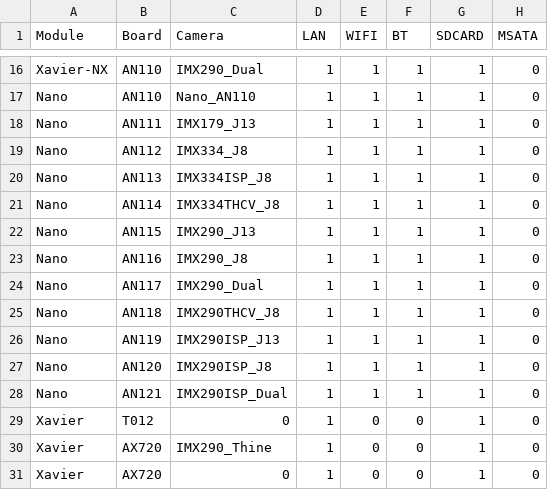
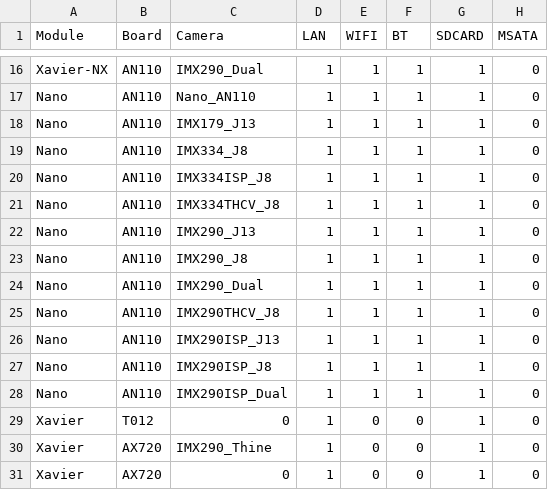
Before and after one commit to Mental812/TestingTool_GUI, a CSV file: data/TestingItem_2.csv, drawn as a sheet; only a part is shown, gaps mark what is left out; the diff names each change by its address in the sheet, - before the commit and + after, or states it on an @@ line.

```diff
--- a/data/TestingItem_2.csv
+++ b/data/TestingItem_2.csv
-B18 (Board): AN111
+B18 (Board): AN110
-B19 (Board): AN112
+B19 (Board): AN110
-B20 (Board): AN113
+B20 (Board): AN110
-B21 (Board): AN114
+B21 (Board): AN110
-B22 (Board): AN115
+B22 (Board): AN110
-B23 (Board): AN116
+B23 (Board): AN110
-B24 (Board): AN117
+B24 (Board): AN110
-B25 (Board): AN118
+B25 (Board): AN110
-B26 (Board): AN119
+B26 (Board): AN110
-B27 (Board): AN120
+B27 (Board): AN110
-B28 (Board): AN121
+B28 (Board): AN110
```
Also changed, not shown: 5 other files.
